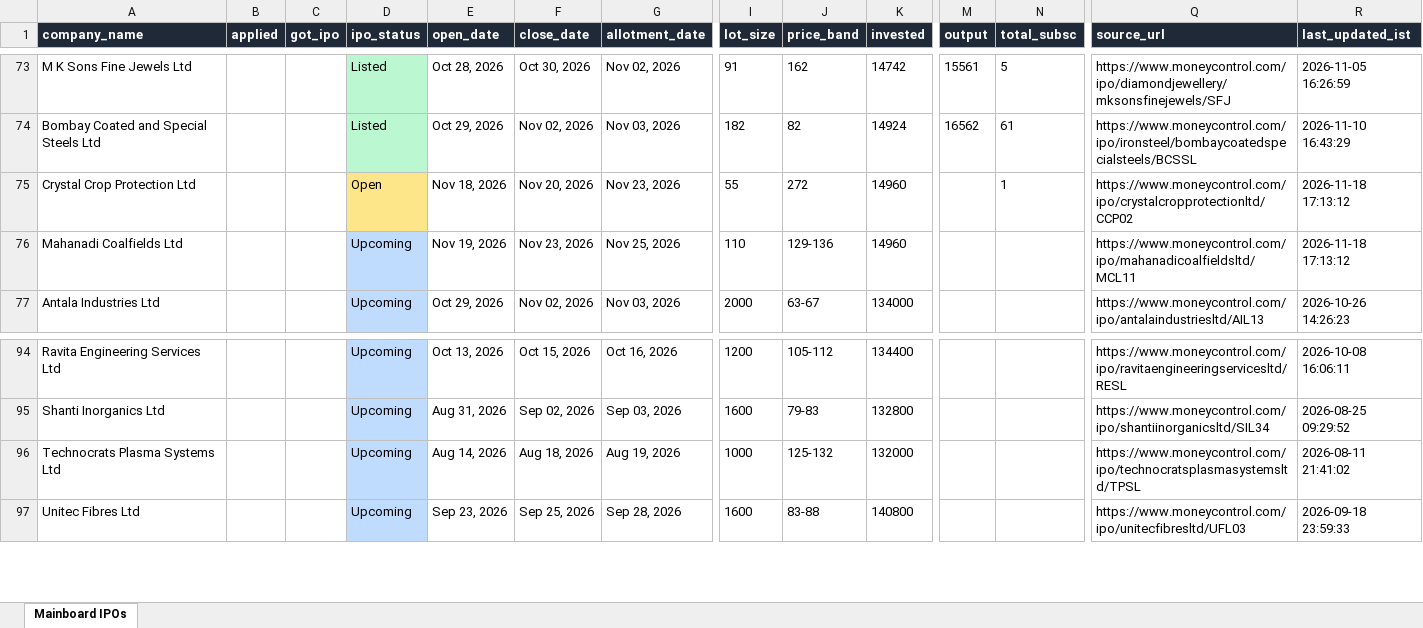
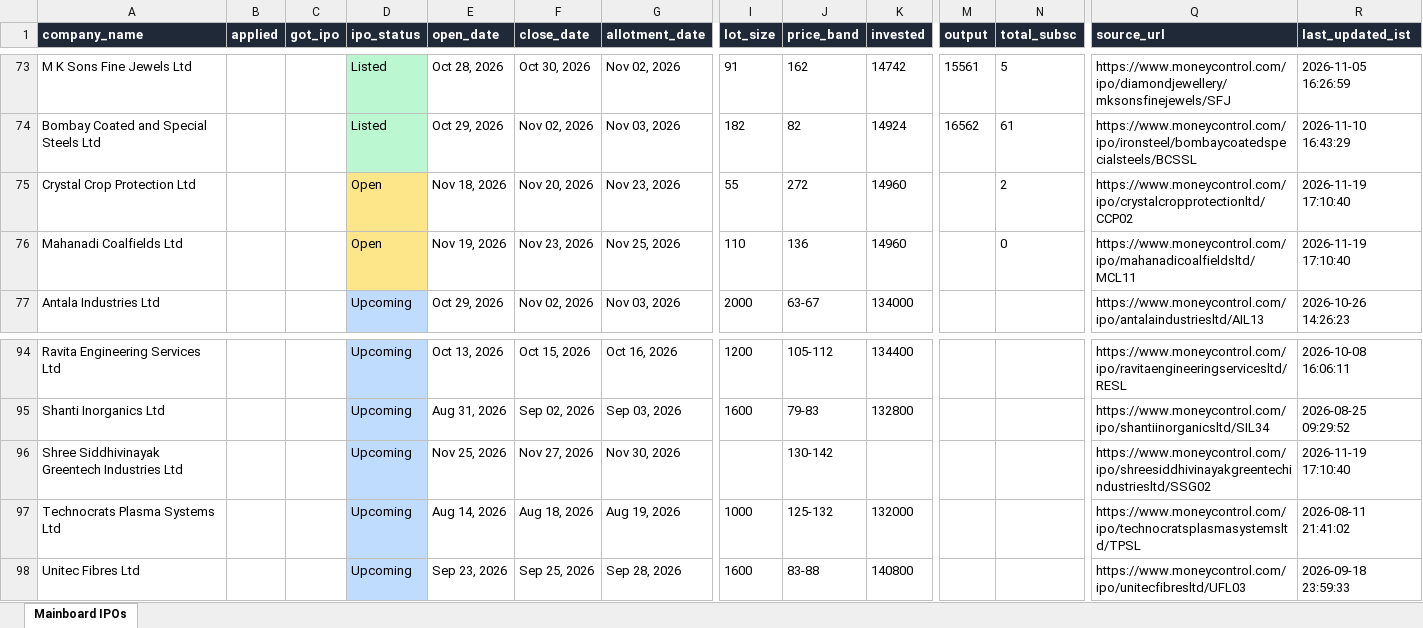
Before and after one commit to ArmanGrewal007/stonks, an Excel workbook: data/mainboard_ipos.xlsx, sheet Mainboard IPOs, drawn as a sheet; only a part is shown, gaps mark what is left out; values as stored, in another font and other column widths than the file's, no borders; rows hold the shown columns only; the diff names each change by its address in the sheet, - before the commit and + after, or states it on an @@ line.

```diff
--- a/data/mainboard_ipos.xlsx (sheet Mainboard IPOs)
+++ b/data/mainboard_ipos.xlsx (sheet Mainboard IPOs)
-N75 (total_subsc): 1
+N75 (total_subsc): 2
-R75:R76 (last_updated_ist): 2026-11-18 17:13:12
+R75:R76 (last_updated_ist): 2026-11-19 17:10:40
-D76 (ipo_status): Upcoming
+D76 (ipo_status): Open
-D76 fill: #BFDBFE
+D76 fill: #FDE68A
-J76 (price_band): 129-136
+J76 (price_band): 136
-N76 (total_subsc): (empty)
+N76 (total_subsc): 0
+row 96: Shree Siddhivinayak Greentech Industries Ltd |  |  | Upcoming | Nov 25, 2026 | Nov 27, 2026 | Nov 30, 2026 |  | 130-142 |  |  |  | https://www.moneycontrol.com/ipo/shreesiddhivinayakgreentechindustriesltd/SSG02 | 2026-11-19 17:10:40
```
Also changed, not shown: 2 other files.
